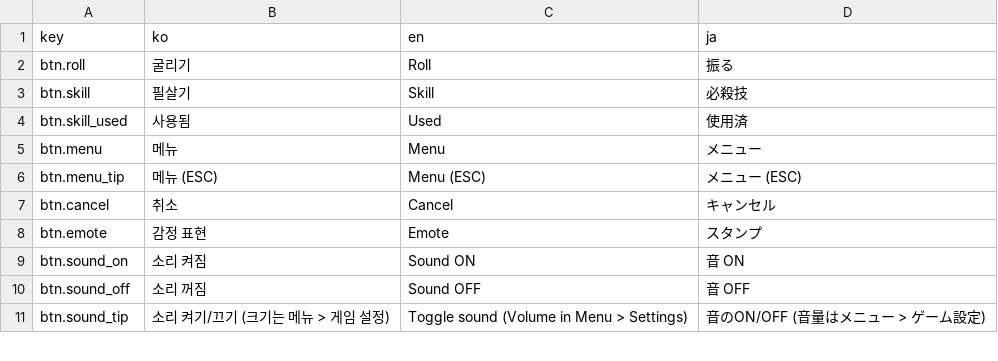
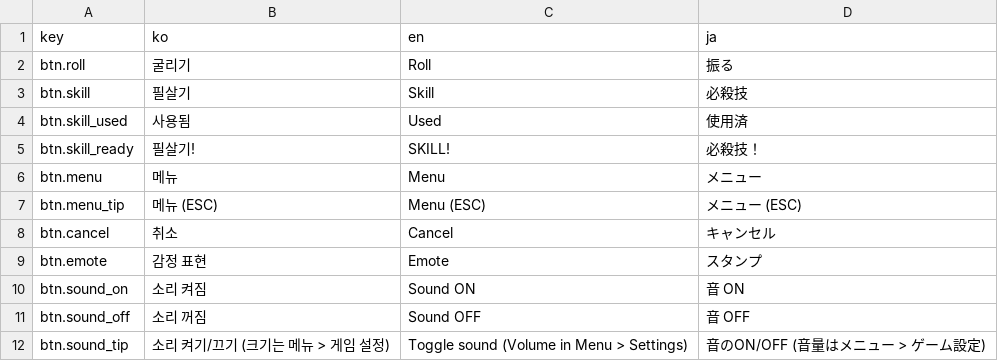
Before and after one commit to mayjohn66-cmd/TRG, a CSV file: content_trickcal/data/ui_strings.csv, drawn as a sheet; only a part is shown.

```diff
--- a/content_trickcal/data/ui_strings.csv
+++ b/content_trickcal/data/ui_strings.csv
@@ -4,2 +4,3 @@ btn.skill,필살기,Skill,必殺技
 btn.skill_used,사용됨,Used,使用済
+btn.skill_ready,필살기!,SKILL!,必殺技！
 btn.menu,메뉴,Menu,メニュー
```
Also changed, not shown: content_trickcal/data/augments_table.csv, content_trickcal/data/translations.csv, 11 other files.
